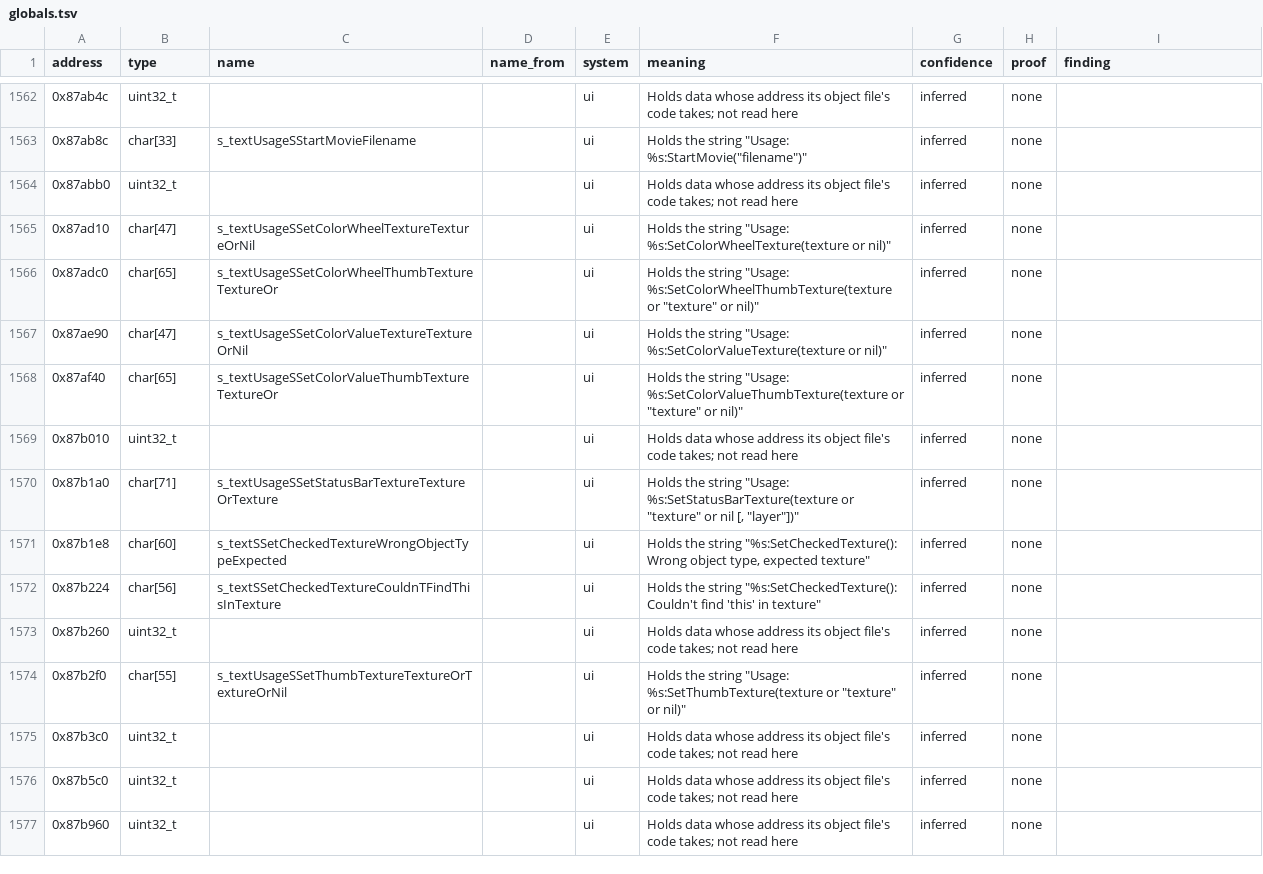
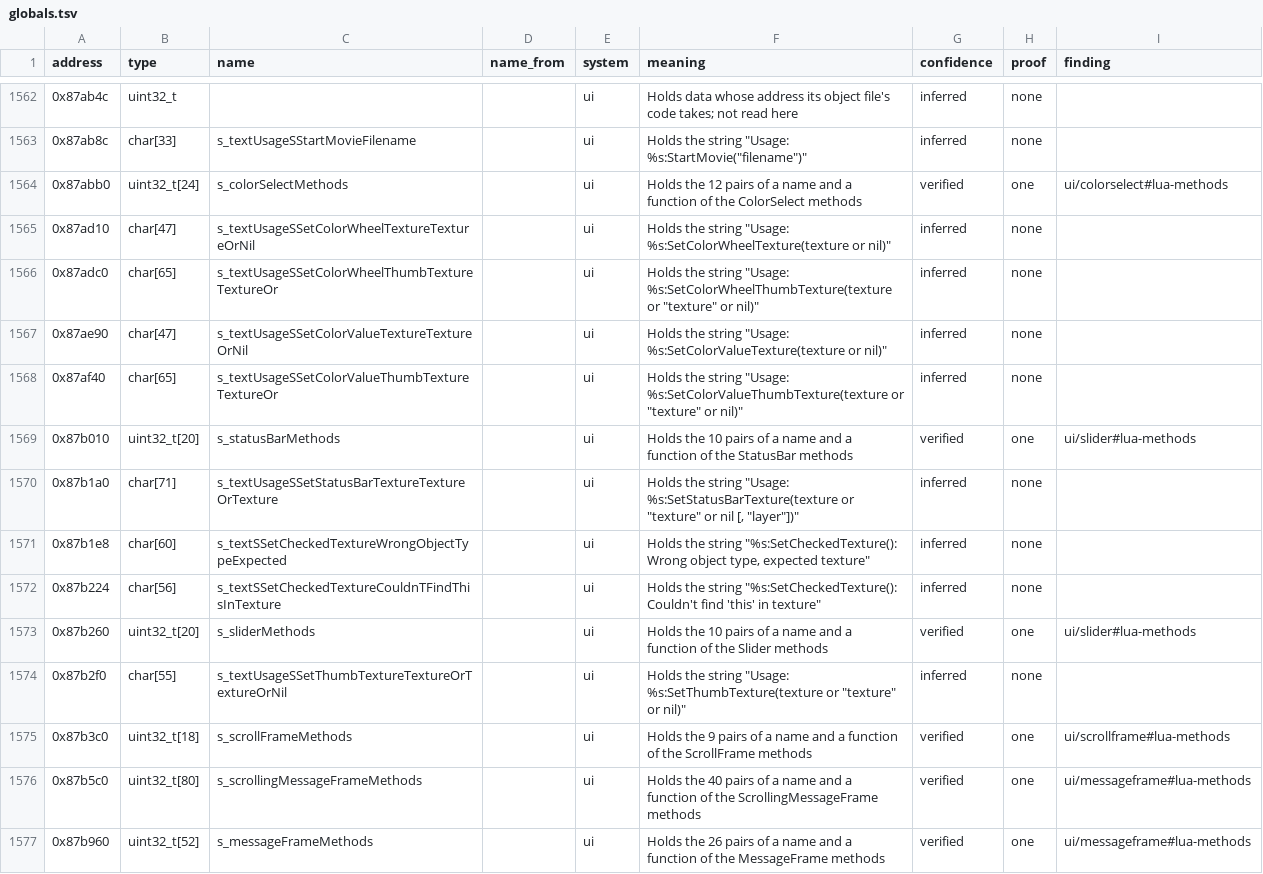
Before and after one commit to bretharte89/benilla-re, a TSV file: symbols/globals.tsv, drawn as a sheet; only a part is shown, gaps mark what is left out; the diff covers the shown part only.

```diff
--- a/symbols/globals.tsv
+++ b/symbols/globals.tsv
@@ -1563,3 +1563,3 @@ address	type	name	name_from	system	meaning	confidence	proof	finding
 0x87ab8c	char[33]	s_textUsageSStartMovieFilename		ui	Holds the string "Usage: %s:StartMovie("filename")"	inferred	none	
-0x87abb0	uint32_t			ui	Holds data whose address its object file's code takes; not read here	inferred	none	
+0x87abb0	uint32_t[24]	s_colorSelectMethods		ui	Holds the 12 pairs of a name and a function of the ColorSelect methods	verified	one	ui/colorselect#lua-methods
 0x87ad10	char[47]	s_textUsageSSetColorWheelTextureTextureOrNil		ui	Holds the string "Usage: %s:SetColorWheelTexture(texture or nil)"	inferred	none	
@@ -1568,3 +1568,3 @@ address	type	name	name_from	system	meaning	confidence	proof	finding
 0x87af40	char[65]	s_textUsageSSetColorValueThumbTextureTextureOr		ui	Holds the string "Usage: %s:SetColorValueThumbTexture(texture or "texture" or nil)"	inferred	none	
-0x87b010	uint32_t			ui	Holds data whose address its object file's code takes; not read here	inferred	none	
+0x87b010	uint32_t[20]	s_statusBarMethods		ui	Holds the 10 pairs of a name and a function of the StatusBar methods	verified	one	ui/slider#lua-methods
 0x87b1a0	char[71]	s_textUsageSSetStatusBarTextureTextureOrTexture		ui	Holds the string "Usage: %s:SetStatusBarTexture(texture or "texture" or nil [, "layer"])"	inferred	none	
@@ -1572,6 +1572,6 @@ address	type	name	name_from	system	meaning	confidence	proof	finding
 0x87b224	char[56]	s_textSSetCheckedTextureCouldnTFindThisInTexture		ui	Holds the string "%s:SetCheckedTexture(): Couldn't find 'this' in texture"	inferred	none	
-0x87b260	uint32_t			ui	Holds data whose address its object file's code takes; not read here	inferred	none	
+0x87b260	uint32_t[20]	s_sliderMethods		ui	Holds the 10 pairs of a name and a function of the Slider methods	verified	one	ui/slider#lua-methods
 0x87b2f0	char[55]	s_textUsageSSetThumbTextureTextureOrTextureOrNil		ui	Holds the string "Usage: %s:SetThumbTexture(texture or "texture" or nil)"	inferred	none	
-0x87b3c0	uint32_t			ui	Holds data whose address its object file's code takes; not read here	inferred	none	
-0x87b5c0	uint32_t			ui	Holds data whose address its object file's code takes; not read here	inferred	none	
-0x87b960	uint32_t			ui	Holds data whose address its object file's code takes; not read here	inferred	none	
+0x87b3c0	uint32_t[18]	s_scrollFrameMethods		ui	Holds the 9 pairs of a name and a function of the ScrollFrame methods	verified	one	ui/scrollframe#lua-methods
+0x87b5c0	uint32_t[80]	s_scrollingMessageFrameMethods		ui	Holds the 40 pairs of a name and a function of the ScrollingMessageFrame methods	verified	one	ui/messageframe#lua-methods
+0x87b960	uint32_t[52]	s_messageFrameMethods		ui	Holds the 26 pairs of a name and a function of the MessageFrame methods	verified	one	ui/messageframe#lua-methods
```
Also changed, not shown: 4 added rows and 110 edited cells elsewhere in this file, 13 other files.
